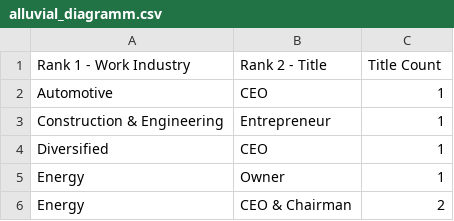
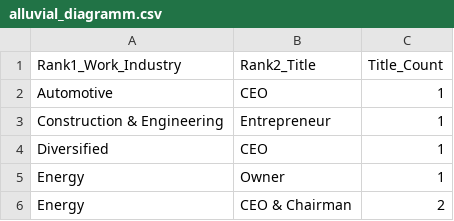
Before and after one commit to zyon0007/Billionaires, a CSV file: data/alluvial_diagramm.csv, drawn as a sheet; only a part is shown.

Commit message:
Update alluvial_diagramm.csv

```diff
--- a/data/alluvial_diagramm.csv
+++ b/data/alluvial_diagramm.csv
@@ -1,2 +1,2 @@
-Rank 1 - Work Industry,Rank 2 - Title,Title Count
+Rank1_Work_Industry,Rank2_Title,Title_Count
 Automotive,CEO,1
```
